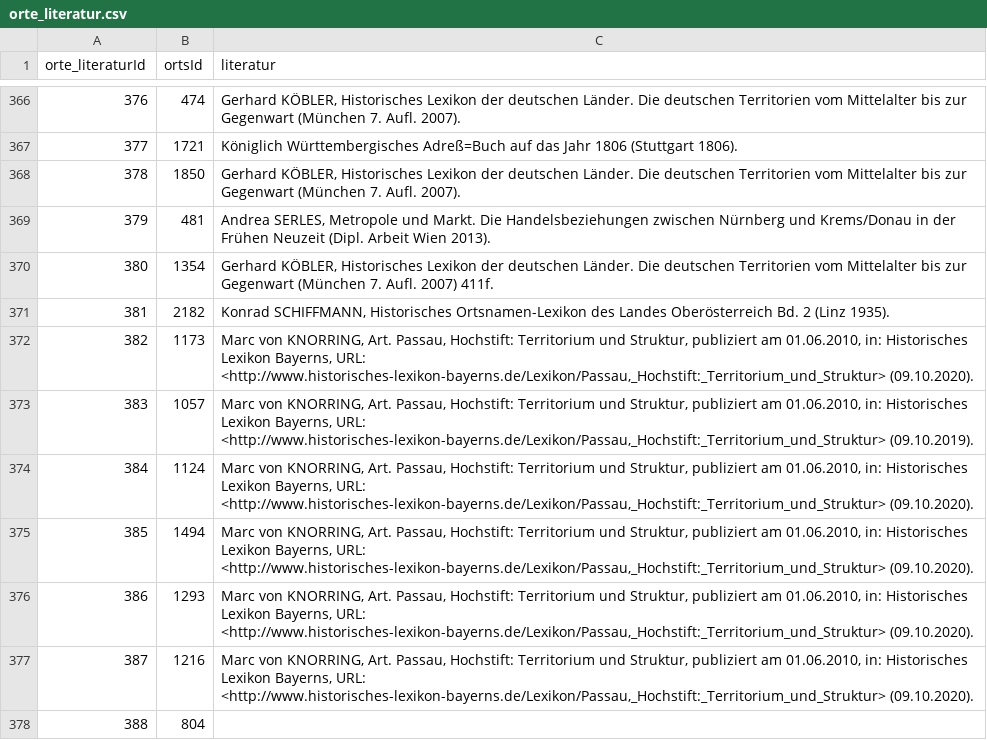
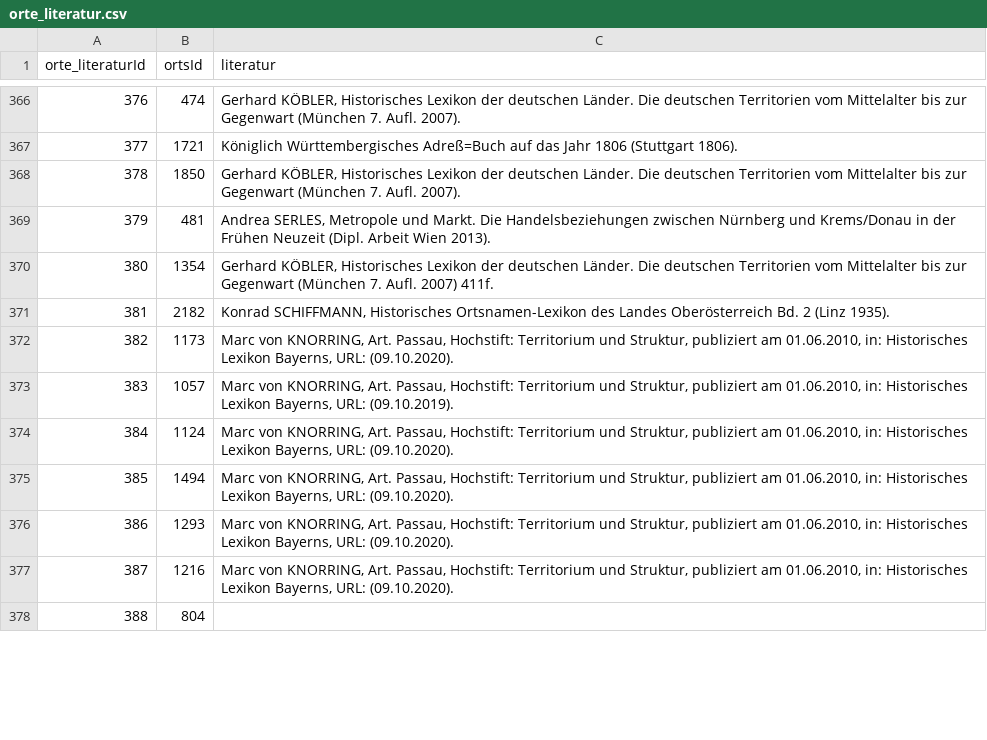
Before and after one commit to donauhandel/krems-data, a CSV file: orig_data/csvs/orte_literatur.csv, drawn as a sheet; only a part is shown, gaps mark what is left out; the diff covers the shown part only.

```diff
--- a/orig_data/csvs/orte_literatur.csv
+++ b/orig_data/csvs/orte_literatur.csv
@@ -377,8 +371,8 @@ orte_literaturId,ortsId,literatur
 381,2182,"Konrad SCHIFFMANN, Historisches Ortsnamen-Lexikon des Landes Oberösterreich Bd. 2 (Linz 1935)."
-382,1173,"Marc von KNORRING, Art. Passau, Hochstift: Territorium und Struktur, publiziert am 01.06.2010, in: Historisches Lexikon Bayerns, URL: <http://www.historisches-lexikon-bayerns.de/Lexikon/Passau,_Hochstift:_Territorium_und_Struktur> (09.10.2020)."
-383,1057,"Marc von KNORRING, Art. Passau, Hochstift: Territorium und Struktur, publiziert am 01.06.2010, in: Historisches Lexikon Bayerns, URL: <http://www.historisches-lexikon-bayerns.de/Lexikon/Passau,_Hochstift:_Territorium_und_Struktur> (09.10.2019)."
-384,1124,"Marc von KNORRING, Art. Passau, Hochstift: Territorium und Struktur, publiziert am 01.06.2010, in: Historisches Lexikon Bayerns, URL: <http://www.historisches-lexikon-bayerns.de/Lexikon/Passau,_Hochstift:_Territorium_und_Struktur> (09.10.2020)."
-385,1494,"Marc von KNORRING, Art. Passau, Hochstift: Territorium und Struktur, publiziert am 01.06.2010, in: Historisches Lexikon Bayerns, URL: <http://www.historisches-lexikon-bayerns.de/Lexikon/Passau,_Hochstift:_Territorium_und_Struktur> (09.10.2020)."
-386,1293,"Marc von KNORRING, Art. Passau, Hochstift: Territorium und Struktur, publiziert am 01.06.2010, in: Historisches Lexikon Bayerns, URL: <http://www.historisches-lexikon-bayerns.de/Lexikon/Passau,_Hochstift:_Territorium_und_Struktur> (09.10.2020)."
-387,1216,"Marc von KNORRING, Art. Passau, Hochstift: Territorium und Struktur, publiziert am 01.06.2010, in: Historisches Lexikon Bayerns, URL: <http://www.historisches-lexikon-bayerns.de/Lexikon/Passau,_Hochstift:_Territorium_und_Struktur> (09.10.2020)."
+382,1173,"Marc von KNORRING, Art. Passau, Hochstift: Territorium und Struktur, publiziert am 01.06.2010, in: Historisches Lexikon Bayerns, URL: (09.10.2020)."
+383,1057,"Marc von KNORRING, Art. Passau, Hochstift: Territorium und Struktur, publiziert am 01.06.2010, in: Historisches Lexikon Bayerns, URL: (09.10.2019)."
+384,1124,"Marc von KNORRING, Art. Passau, Hochstift: Territorium und Struktur, publiziert am 01.06.2010, in: Historisches Lexikon Bayerns, URL: (09.10.2020)."
+385,1494,"Marc von KNORRING, Art. Passau, Hochstift: Territorium und Struktur, publiziert am 01.06.2010, in: Historisches Lexikon Bayerns, URL: (09.10.2020)."
+386,1293,"Marc von KNORRING, Art. Passau, Hochstift: Territorium und Struktur, publiziert am 01.06.2010, in: Historisches Lexikon Bayerns, URL: (09.10.2020)."
+387,1216,"Marc von KNORRING, Art. Passau, Hochstift: Territorium und Struktur, publiziert am 01.06.2010, in: Historisches Lexikon Bayerns, URL: (09.10.2020)."
 388,804,
```
Also changed, not shown: 21 edited cells elsewhere in this file, orig_data/csvs/nennungen_zurueck.csv, orig_data/csvs/organisationen_verknuepfungen.csv, 20 other files.
